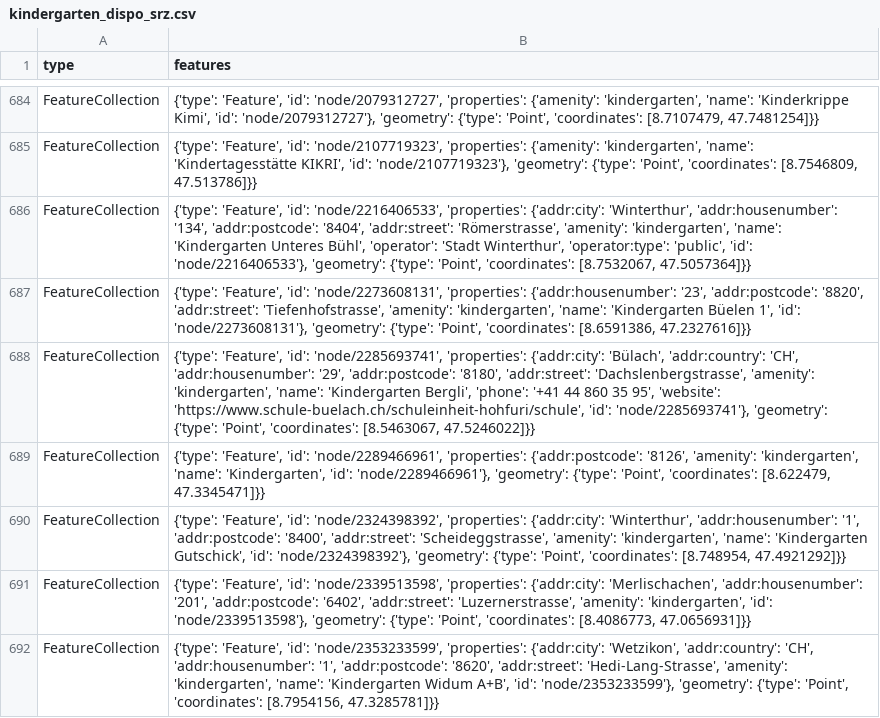
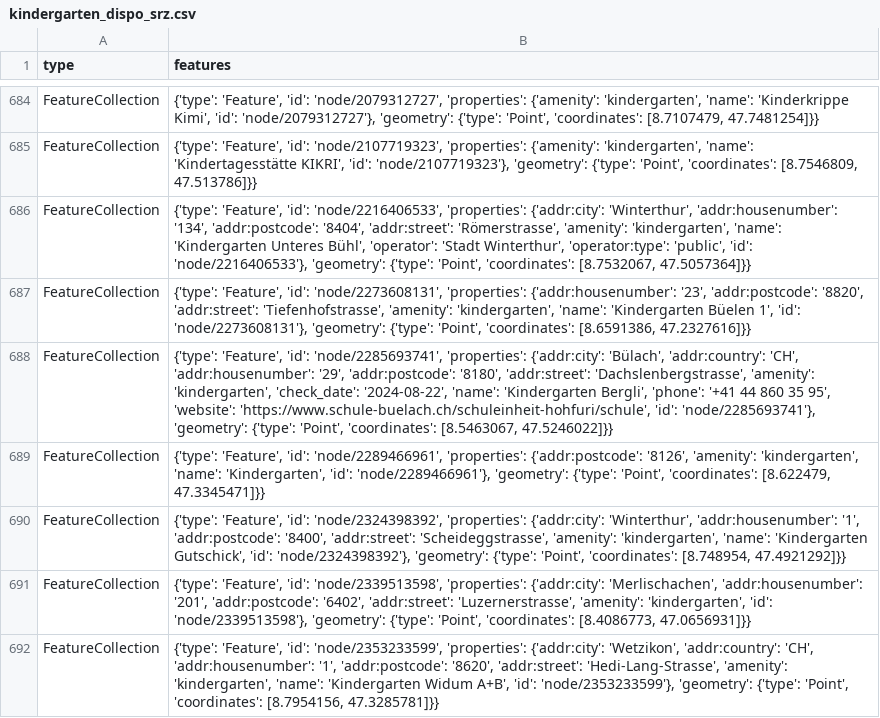
Before and after one commit to OpenBracketsCH/rescue-data, a CSV file: data/csv/kindergarten/kindergarten_dispo_srz.csv, drawn as a sheet; only a part is shown, gaps mark what is left out.

```diff
--- a/data/csv/kindergarten/kindergarten_dispo_srz.csv
+++ b/data/csv/kindergarten/kindergarten_dispo_srz.csv
@@ -687,3 +687,3 @@ FeatureCollection,"{'type': 'Feature', 'id': 'node/2216406533', 'properties': {'
 FeatureCollection,"{'type': 'Feature', 'id': 'node/2273608131', 'properties': {'addr:housenumber': '23', 'addr:postcode': '8820', 'addr:street': 'Tiefenhofstrasse', 'amenity': 'kindergarten', 'name': 'Kindergarten Büelen 1', 'id': 'node/2273608131'}, 'geometry': {'type': 'Point', 'coordinates': [8.6591386, 47.2327616]}}"
-FeatureCollection,"{'type': 'Feature', 'id': 'node/2285693741', 'properties': {'addr:city': 'Bülach', 'addr:country': 'CH', 'addr:housenumber': '29', 'addr:postcode': '8180', 'addr:street': 'Dachslenbergstrasse', 'amenity': 'kindergarten', 'name': 'Kindergarten Bergli', 'phone': '+41 44 860 35 95', 'website': 'https://www.schule-buelach.ch/schuleinheit-hohfuri/schule', 'id': 'node/2285693741'}, 'geometry': {'type': 'Point', 'coordinates': [8.5463067, 47.5246022]}}"
+FeatureCollection,"{'type': 'Feature', 'id': 'node/2285693741', 'properties': {'addr:city': 'Bülach', 'addr:country': 'CH', 'addr:housenumber': '29', 'addr:postcode': '8180', 'addr:street': 'Dachslenbergstrasse', 'amenity': 'kindergarten', 'check_date': '2024-08-22', 'name': 'Kindergarten Bergli', 'phone': '+41 44 860 35 95', 'website': 'https://www.schule-buelach.ch/schuleinheit-hohfuri/schule', 'id': 'node/2285693741'}, 'geometry': {'type': 'Point', 'coordinates': [8.5463067, 47.5246022]}}"
 FeatureCollection,"{'type': 'Feature', 'id': 'node/2289466961', 'properties': {'addr:postcode': '8126', 'amenity': 'kindergarten', 'name': 'Kindergarten', 'id': 'node/2289466961'}, 'geometry': {'type': 'Point', 'coordinates': [8.622479, 47.3345471]}}"
```
Also changed, not shown: data/csv/access/gates/gates_kt_sz.csv, data/csv/childcare/childcare_dispo_srz.csv, 10 other files.
